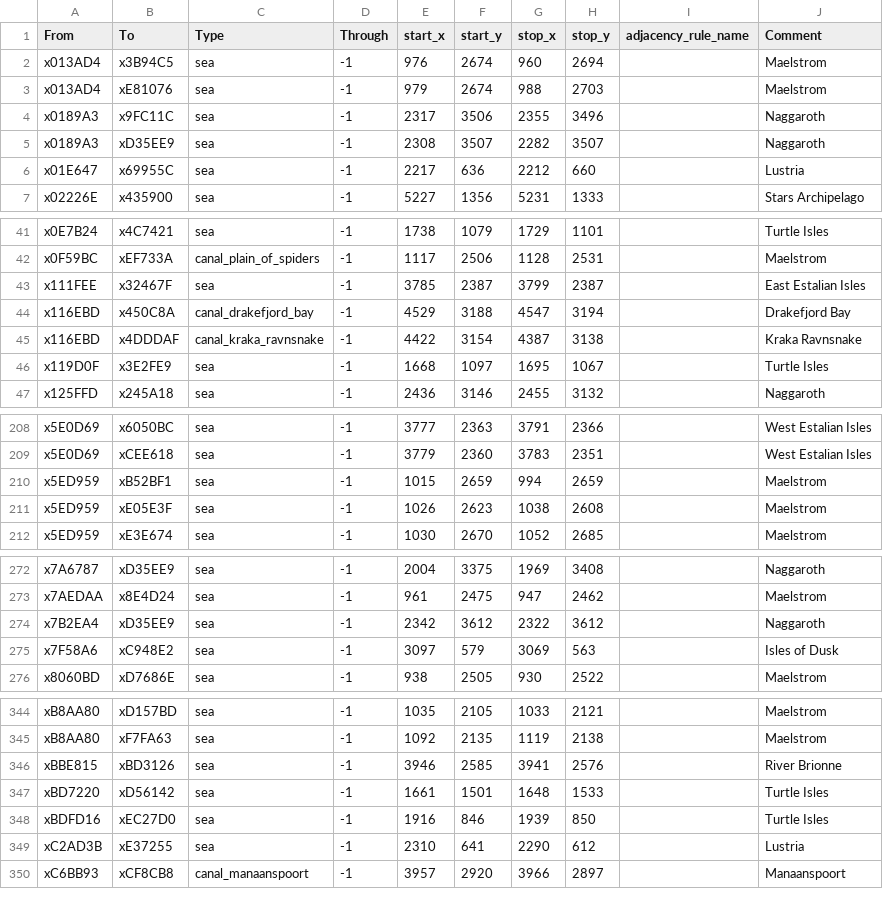
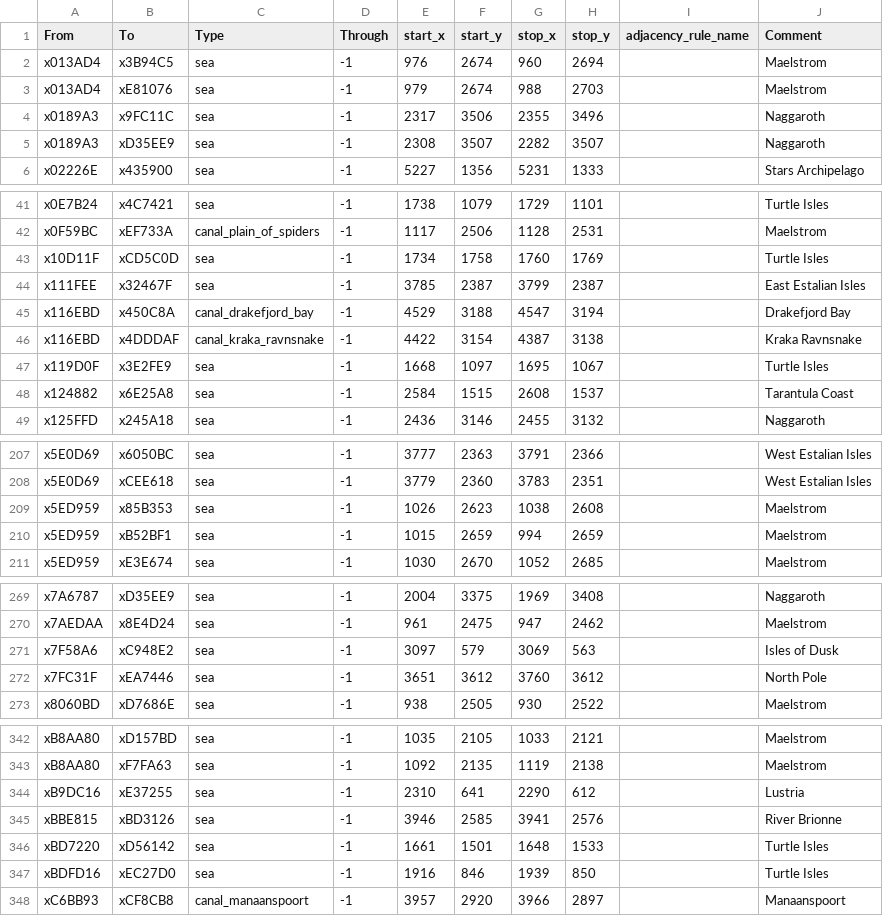
Before and after one commit to DudeChris33/warhammer-fantasy-vic3-mod, a CSV file: map_data/adjacencies.csv, drawn as a sheet; only a part is shown, gaps mark what is left out; removed rows and columns are numbered as before the commit, all else as after; the diff covers the shown part only; the diff names each change by its address in the sheet, - before the commit and + after, or states it on an @@ line.

```diff
--- a/map_data/adjacencies.csv
+++ b/map_data/adjacencies.csv
-row 6: x01E647 | x69955C | sea | -1 | 2217 | 636 | 2212 | 660 |  | Lustria
+row 43: x10D11F | xCD5C0D | sea | -1 | 1734 | 1758 | 1760 | 1769 |  | Turtle Isles
+row 48: x124882 | x6E25A8 | sea | -1 | 2584 | 1515 | 2608 | 1537 |  | Tarantula Coast
+row 209: x5ED959 | x85B353 | sea | -1 | 1026 | 2623 | 1038 | 2608 |  | Maelstrom
-row 211: x5ED959 | xE05E3F | sea | -1 | 1026 | 2623 | 1038 | 2608 |  | Maelstrom
-row 274: x7B2EA4 | xD35EE9 | sea | -1 | 2342 | 3612 | 2322 | 3612 |  | Naggaroth
+row 272: x7FC31F | xEA7446 | sea | -1 | 3651 | 3612 | 3760 | 3612 |  | North Pole
+row 344: xB9DC16 | xE37255 | sea | -1 | 2310 | 641 | 2290 | 612 |  | Lustria
-row 349: xC2AD3B | xE37255 | sea | -1 | 2310 | 641 | 2290 | 612 |  | Lustria
```
Also changed, not shown: 5 added rows, 8 removed rows and 2 edited cells elsewhere in this file, 44 other files.
